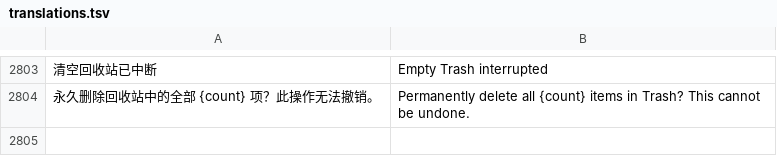
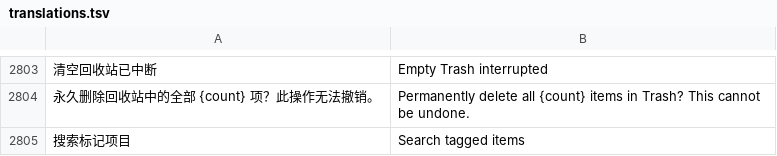
Before and after one commit to alan0x/arcnix, a TSV file: crates/arcnix/assets/translations.tsv, drawn as a sheet; only a part is shown, gaps mark what is left out; the diff names each change by its address in the sheet, - before the commit and + after, or states it on an @@ line.

```diff
--- a/crates/arcnix/assets/translations.tsv
+++ b/crates/arcnix/assets/translations.tsv
+row 2805: 搜索标记项目 | Search tagged items
```
Also changed, not shown: 11 other files.
